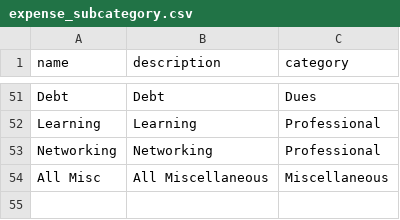
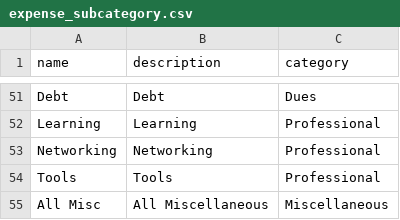
Before and after one commit to srininara/ayavyaya-server, a CSV file: db_loader/static_data/expense_subcategory.csv, drawn as a sheet; only a part is shown, gaps mark what is left out.

```diff
--- a/db_loader/static_data/expense_subcategory.csv
+++ b/db_loader/static_data/expense_subcategory.csv
@@ -53,2 +53,3 @@ Learning,Learning,Professional
 Networking,Networking,Professional
+Tools,Tools,Professional
 All Misc,All Miscellaneous,Miscellaneous
```
Also changed, not shown: 5 other files.
